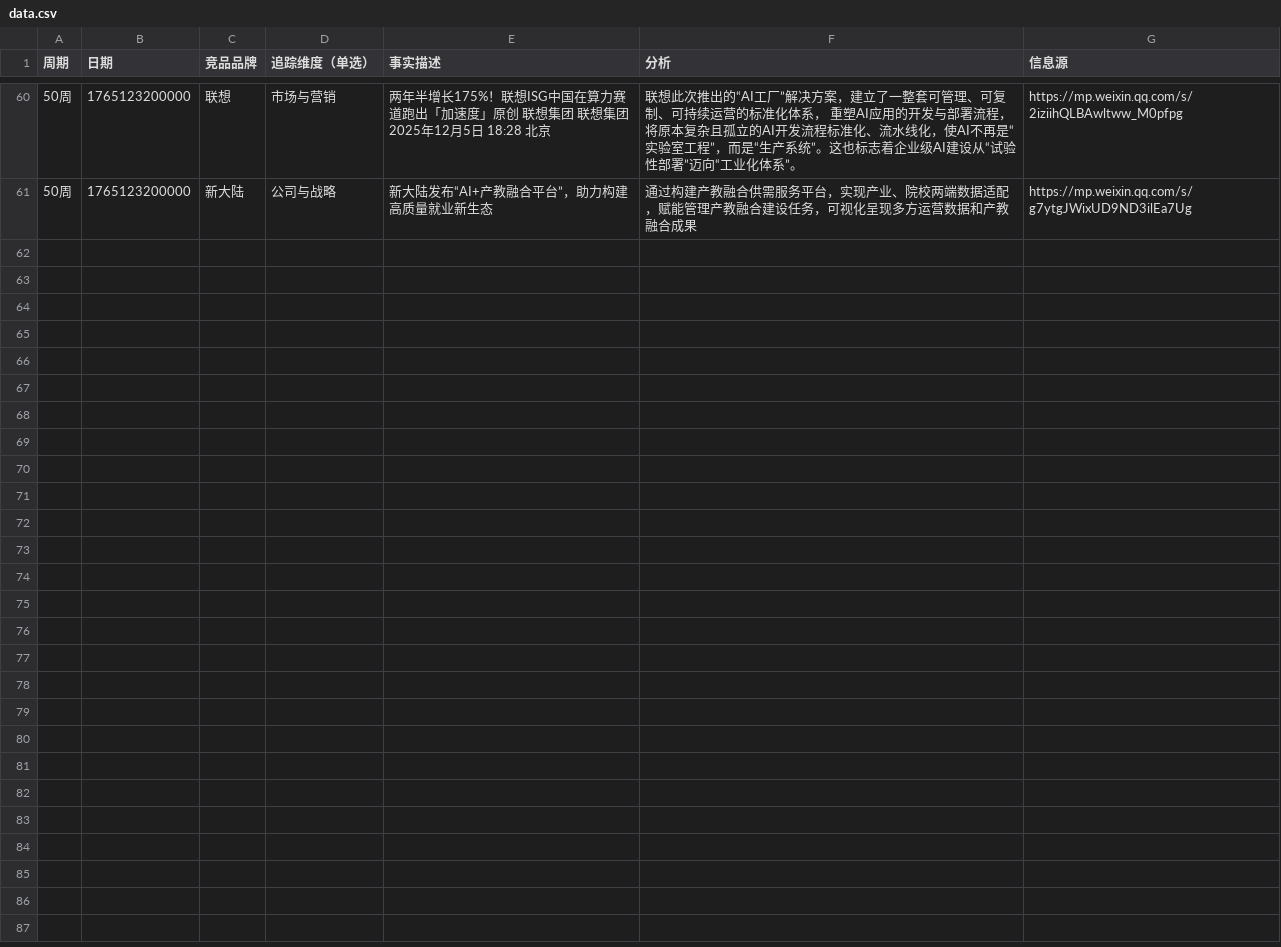
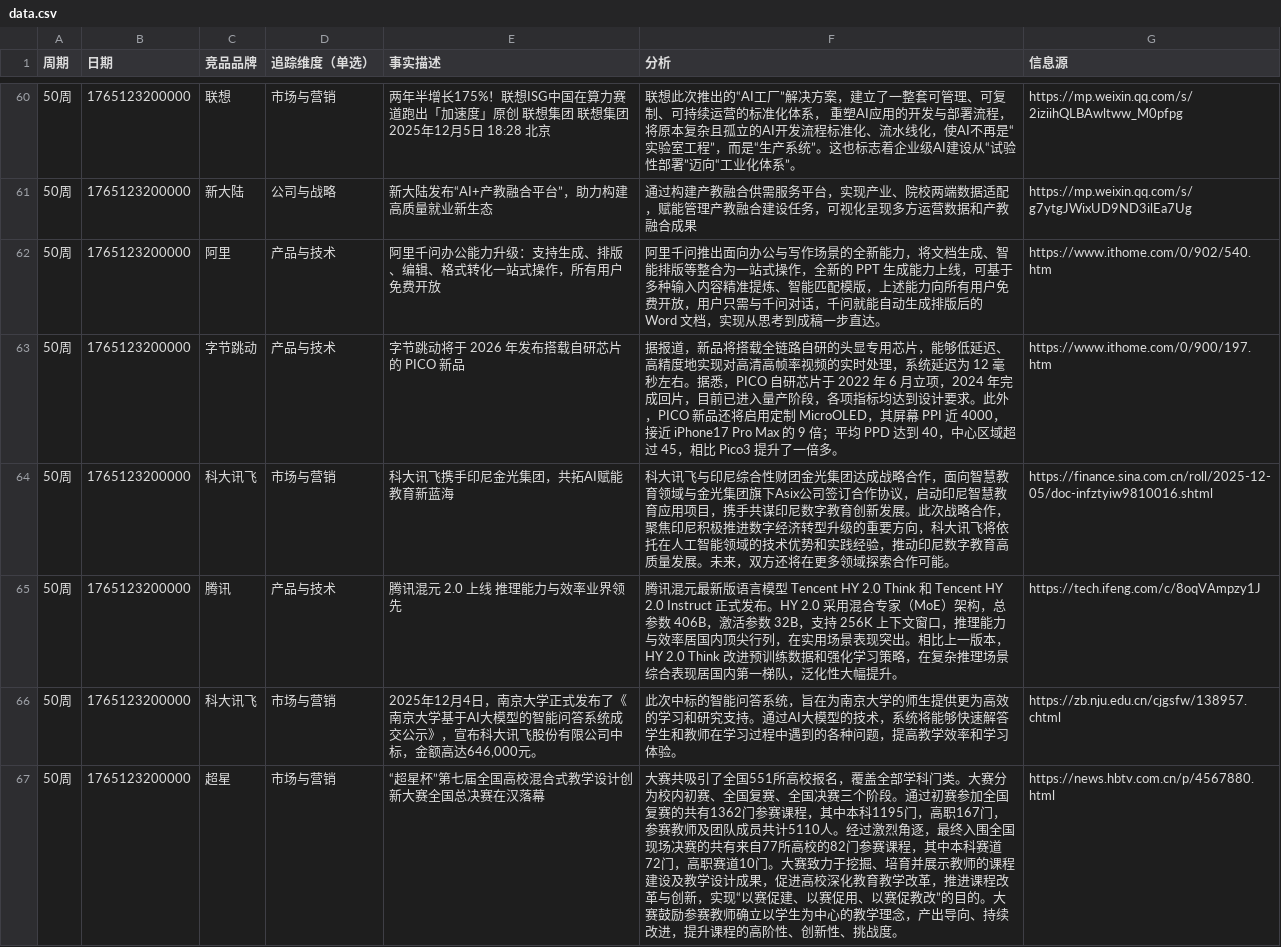
Before and after one commit to Hawkinsstone/odin, a CSV file: data.csv, drawn as a sheet; only a part is shown, gaps mark what is left out; the diff names each change by its address in the sheet, - before the commit and + after, or states it on an @@ line.

```diff
--- a/data.csv
+++ b/data.csv
+row 62: 50周 | 1765123200000 | 阿里 | 产品与技术 | 阿里千问办公能力升级：支持生成、排版、编辑、格式转化一站式操作，所有用户免费开放 | 阿里千问推出面向办公与写作场景的全新能力，将文档生成、智能排版等整合为一站式操作，全新的 PPT 生成能力上线，可基于多种输入内容精准提炼、智能匹配模版，上述能力向所有用户免费开放，用户只需与千问对话，千问就能自动生成排版后的 Word 文档，实现从思考到成稿一步直达。 | https://www.ithome.com/0/902/540.htm
+row 63: 50周 | 1765123200000 | 字节跳动 | 产品与技术 | 字节跳动将于 2026 年发布搭载自研芯片的 PICO 新品 | 据报道，新品将搭载全链路自研的头显专用芯片，能够低延迟、高精度地实现对高清高帧率视频的实时处理，系统延迟为 12 毫秒左右。据悉，PICO 自研芯片于 2022 年 6 月立项，2024 年完成回片，目前已进入量产阶段，各项指标均达到设计要求。此外，PICO 新品还将启用定制 MicroOLED，其屏幕 PPI 近 4000，接近 iPhone17 Pro Max 的 9 倍；平均 PPD 达到 40，中心区域超过 45，相比 Pico3 提升了一倍多。 | https://www.ithome.com/0/900/197.htm
+row 64: 50周 | 1765123200000 | 科大讯飞 | 市场与营销 | 科大讯飞携手印尼金光集团，共拓AI赋能教育新蓝海 | 科大讯飞与印尼综合性财团金光集团达成战略合作，面向智慧教育领域与金光集团旗下Asix公司签订合作协议，启动印尼智慧教育应用项目，携手共谋印尼数字教育创新发展。此次战略合作，聚焦印尼积极推进数字经济转型升级的重要方向，科大讯飞将依托在人工智能领域的技术优势和实践经验，推动印尼数字教育高质量发展。未来，双方还将在更多领域探索合作可能。 | https://finance.sina.com.cn/roll/2025-12-05/doc-infztyiw9810016.shtml
+row 65: 50周 | 1765123200000 | 腾讯 | 产品与技术 | 腾讯混元 2.0 上线 推理能力与效率业界领先 | 腾讯混元最新版语言模型 Tencent HY 2.0 Think 和 Tencent HY 2.0 Instruct 正式发布。HY 2.0 采用混合专家（MoE）架构，总参数 406B，激活参数 32B，支持 256K 上下文窗口，推理能力与效率居国内顶尖行列，在实用场景表现突出。相比上一版本，HY 2.0 Think 改进预训练数据和强化学习策略，在复杂推理场景综合表现居国内第一梯队，泛化性大幅提升。 | https://tech.ifeng.com/c/8oqVAmpzy1J
+row 66: 50周 | 1765123200000 | 科大讯飞 | 市场与营销 | 2025年12月4日，南京大学正式发布了《南京大学基于AI大模型的智能问答系统成交公示》，宣布科大讯飞股份有限公司中标，金额高达646,000元。 | 此次中标的智能问答系统，旨在为南京大学的师生提供更为高效的学习和研究支持。通过AI大模型的技术，系统将能够快速解答学生和教师在学习过程中遇到的各种问题，提高教学效率和学习体验。 | https://zb.nju.edu.cn/cjgsfw/138957.chtml
+row 67: 50周 | 1765123200000 | 超星 | 市场与营销 | “超星杯”第七届全国高校混合式教学设计创新大赛全国总决赛在汉落幕 | 大赛共吸引了全国551所高校报名，覆盖全部学科门类。大赛分为校内初赛、全国复赛、全国决赛三个阶段。通过初赛参加全国复赛的共有1362门参赛课程，其中本科1195门，高职167门，参赛教师及团队成员共计5110人。经过激烈角逐，最终入围全国现场决赛的共有来自77所高校的82门参赛课程，其中本科赛道72门，高职赛道10门。大赛致力于挖掘、培育并展示教师的课程建设及教学设计成果，促进高校深化教育教学改革，推进课程改革与创新，实现“以赛促建、以赛促用、以赛促教改”的目的。大赛鼓励参赛教师确立以学生为中心的教学理念，产出导向、持续改进，提升课程的高阶性、创新性、挑战度。 | https://news.hbtv.com.cn/p/4567880.html
```
